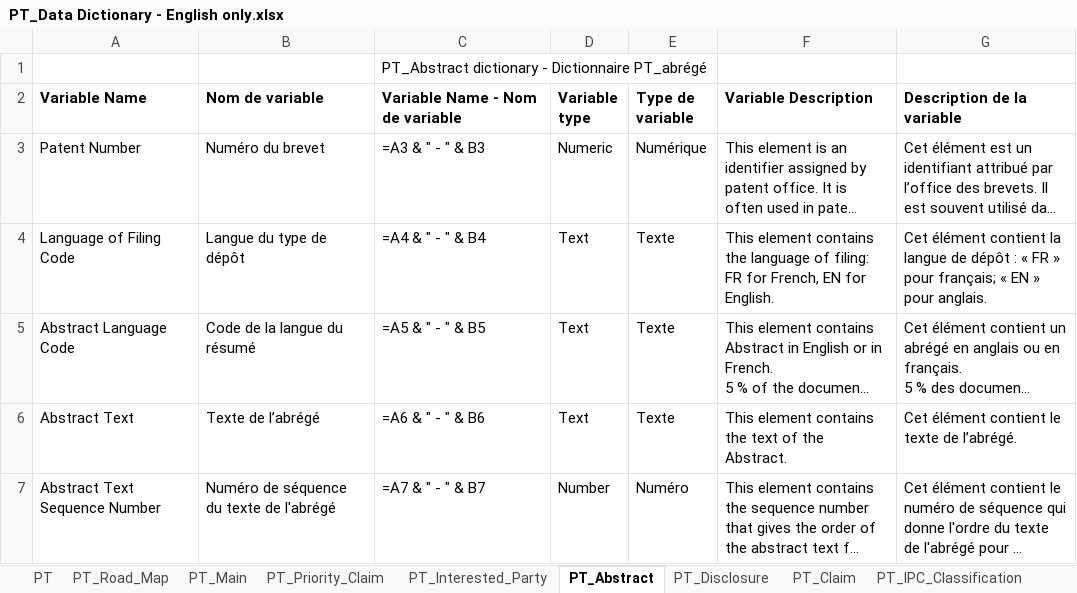
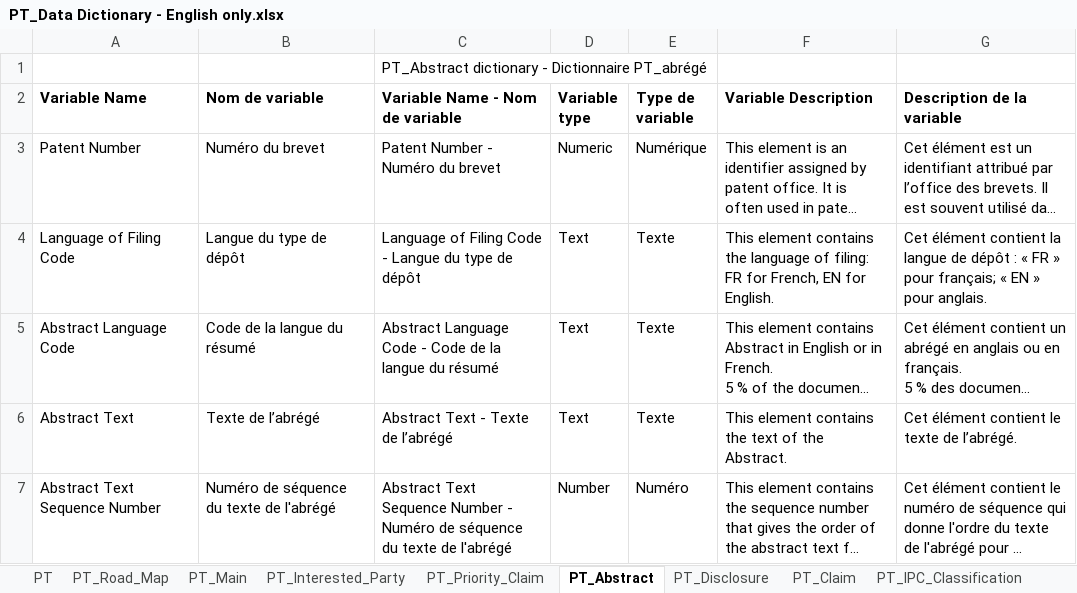
Before and after one commit to dsanchezp18/econ899, an Excel workbook: data/patents/metadata/PT_Data Dictionary - English only.xlsx, sheet PT_Abstract, drawn as a sheet; long unchanged cells end in …; values as stored, in another font and other column widths than the file's, no borders; formulas without a stored value are shown as written; the diff names each change by its address in the sheet, - before the commit and + after, or states it on an @@ line.

```diff
--- a/data/patents/metadata/PT_Data Dictionary - English only.xlsx (sheet PT_Abstract)
+++ b/data/patents/metadata/PT_Data Dictionary - English only.xlsx (sheet PT_Abstract)
@@ sheet tab order changed: PT | PT_Road_Map | PT_Main | PT_Interested_Party | PT_Priority_Claim | PT_Abstract | PT_Disclosure | PT_Claim | PT_IPC_Classification @@
-C3 (Variable Name - Nom de variable): =A3 & " - " & B3
+C3 (Variable Name - Nom de variable): Patent Number - Numéro du brevet
-C4 (Variable Name - Nom de variable): =A4 & " - " & B4
+C4 (Variable Name - Nom de variable): Language of Filing Code - Langue du type de dépôt
-C5 (Variable Name - Nom de variable): =A5 & " - " & B5
+C5 (Variable Name - Nom de variable): Abstract Language Code - Code de la langue du résumé
-C6 (Variable Name - Nom de variable): =A6 & " - " & B6
+C6 (Variable Name - Nom de variable): Abstract Text - Texte de l’abrégé
-C7 (Variable Name - Nom de variable): =A7 & " - " & B7
+C7 (Variable Name - Nom de variable): Abstract Text Sequence Number - Numéro de séquence du texte de l'abrégé
```
Also changed, not shown: sheet PT_Interested_Party, sheet PT_IPC_Classification, sheet PT_Priority_Claim, sheet PT_Claim, sheet PT_Disclosure, sheet PT_Main, 1 other file.
